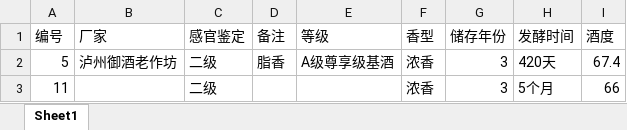
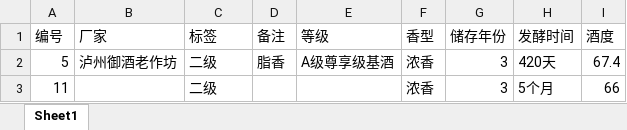
Before and after one commit to Freeverc/AutoClassification, an Excel workbook: data/wine_label.xlsx, sheet Sheet1, drawn as a sheet; only a part is shown; values as stored, in another font and other column widths than the file's, no borders; the diff names each change by its address in the sheet, - before the commit and + after, or states it on an @@ line.

```diff
--- a/data/wine_label.xlsx (sheet Sheet1)
+++ b/data/wine_label.xlsx (sheet Sheet1)
-C1: 感官鉴定
+C1: 标签
```
Also changed, not shown: 25 other files.
